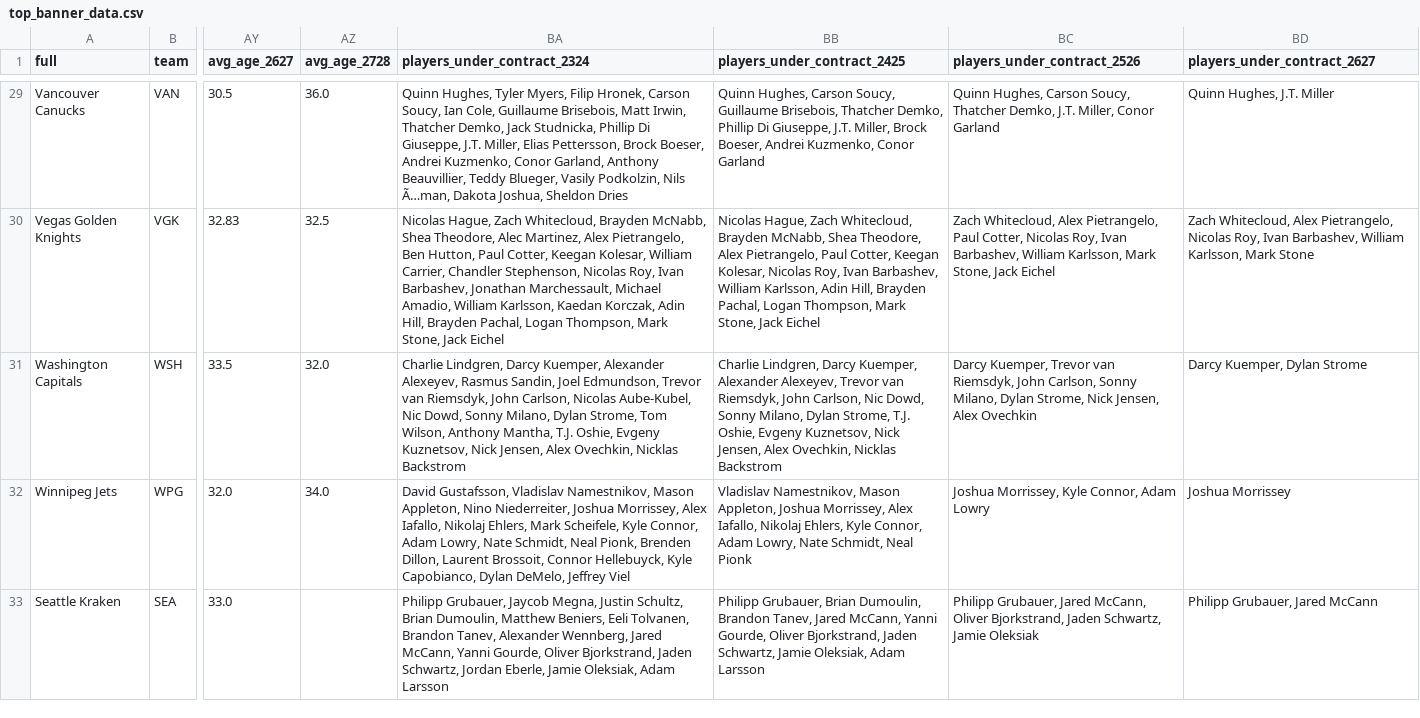
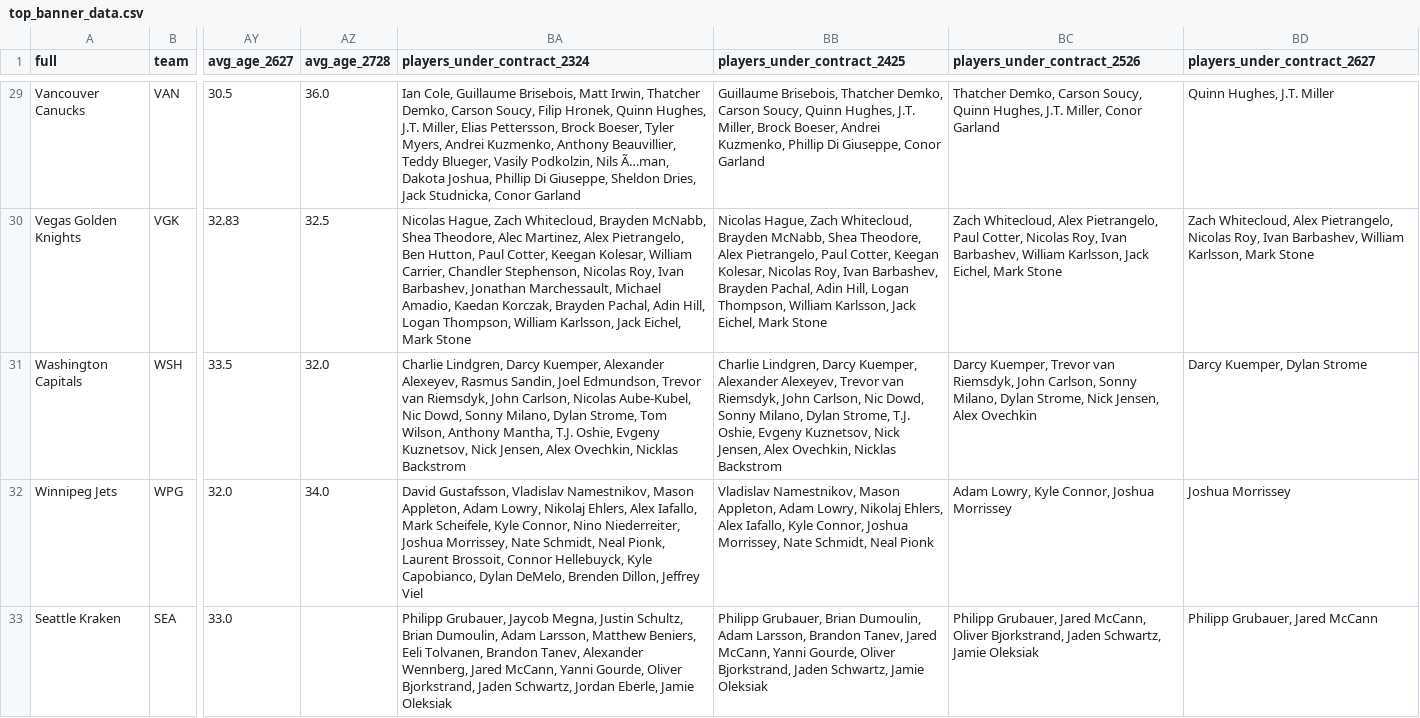
Before and after one commit to cassario/matchupData, a CSV file: top_banner_data.csv, drawn as a sheet; only a part is shown, gaps mark what is left out; the diff covers the shown part only; the diff names each change by its address in the sheet, - before the commit and + after, or states it on an @@ line.

```diff
--- a/top_banner_data.csv
+++ b/top_banner_data.csv
-BA29 (players_under_contract_2324): Quinn Hughes, Tyler Myers, Filip Hronek, Carson Soucy, Ian Cole, Guillaume Brisebois, Matt Irwin, Thatcher Demko, Jack Studnicka, Phillip Di Giuseppe, J.T. Miller, Elias Pettersson, Brock Boeser, Andrei Kuzmenko, Conor Garland, Anthony Beauvillier, Teddy Blueger, Vasily Podkolzin, Nils Ã…man, Dakota Joshua, Sheldon Dries
+BA29 (players_under_contract_2324): Ian Cole, Guillaume Brisebois, Matt Irwin, Thatcher Demko, Carson Soucy, Filip Hronek, Quinn Hughes, J.T. Miller, Elias Pettersson, Brock Boeser, Tyler Myers, Andrei Kuzmenko, Anthony Beauvillier, Teddy Blueger, Vasily Podkolzin, Nils Ã…man, Dakota Joshua, Phillip Di Giuseppe, Sheldon Dries, Jack Studnicka, Conor Garland
-BB29 (players_under_contract_2425): Quinn Hughes, Carson Soucy, Guillaume Brisebois, Thatcher Demko, Phillip Di Giuseppe, J.T. Miller, Brock Boeser, Andrei Kuzmenko, Conor Garland
+BB29 (players_under_contract_2425): Guillaume Brisebois, Thatcher Demko, Carson Soucy, Quinn Hughes, J.T. Miller, Brock Boeser, Andrei Kuzmenko, Phillip Di Giuseppe, Conor Garland
-BC29 (players_under_contract_2526): Quinn Hughes, Carson Soucy, Thatcher Demko, J.T. Miller,…
+BC29 (players_under_contract_2526): Thatcher Demko, Carson Soucy, Quinn Hughes, J.T. Miller,…
-BA30 (players_under_contract_2324): …Michael Amadio, William Karlsson, Kaedan Korczak, Adin Hill, Brayden Pachal, Logan Thompson, Mark Stone, Jack Eichel
+BA30 (players_under_contract_2324): …Michael Amadio, Kaedan Korczak, Brayden Pachal, Adin Hill, Logan Thompson, William Karlsson, Jack Eichel, Mark Stone
-BB30 (players_under_contract_2425): …Ivan Barbashev, William Karlsson, Adin Hill, Brayden Pachal, Logan Thompson, Mark Stone, Jack Eichel
+BB30 (players_under_contract_2425): …Ivan Barbashev, Brayden Pachal, Adin Hill, Logan Thompson, William Karlsson, Jack Eichel, Mark Stone
-BC30 (players_under_contract_2526): …William Karlsson, Mark Stone, Jack Eichel
+BC30 (players_under_contract_2526): …William Karlsson, Jack Eichel, Mark Stone
-BA32 (players_under_contract_2324): …Mason Appleton, Nino Niederreiter, Joshua Morrissey, Alex Iafallo, Nikolaj Ehlers, Mark Scheifele, Kyle Connor, Adam Lowry, Nate Schmidt, Neal Pionk, Brenden Dillon, Laurent Brossoit, Connor Hellebuyck, Kyle Capobianco, Dylan DeMelo, Jeffrey Viel
+BA32 (players_under_contract_2324): …Mason Appleton, Adam Lowry, Nikolaj Ehlers, Alex Iafallo, Mark Scheifele, Kyle Connor, Nino Niederreiter, Joshua Morrissey, Nate Schmidt, Neal Pionk, Laurent Brossoit, Connor Hellebuyck, Kyle Capobianco, Dylan DeMelo, Brenden Dillon, Jeffrey Viel
-BB32 (players_under_contract_2425): …Mason Appleton, Joshua Morrissey, Alex Iafallo, Nikolaj Ehlers, Kyle Connor, Adam Lowry, Nate Schmidt,…
+BB32 (players_under_contract_2425): …Mason Appleton, Adam Lowry, Nikolaj Ehlers, Alex Iafallo, Kyle Connor, Joshua Morrissey, Nate Schmidt,…
-BC32 (players_under_contract_2526): Joshua Morrissey, Kyle Connor, Adam Lowry
+BC32 (players_under_contract_2526): Adam Lowry, Kyle Connor, Joshua Morrissey
-BA33 (players_under_contract_2324): …Brian Dumoulin, Matthew Beniers, Eeli Tolvanen, Brandon Tanev, Alexander Wennberg, Jared McCann, Yanni Gourde, Oliver Bjorkstrand, Jaden Schwartz, Jordan Eberle, Jamie Oleksiak, Adam Larsson
+BA33 (players_under_contract_2324): …Brian Dumoulin, Adam Larsson, Matthew Beniers, Eeli Tolvanen, Brandon Tanev, Alexander Wennberg, Jared McCann, Yanni Gourde, Oliver Bjorkstrand, Jaden Schwartz, Jordan Eberle, Jamie Oleksiak
-BB33 (players_under_contract_2425): …Brian Dumoulin, Brandon Tanev, Jared McCann, Yanni Gourde, Oliver Bjorkstrand, Jaden Schwartz, Jamie Oleksiak, Adam Larsson
+BB33 (players_under_contract_2425): …Brian Dumoulin, Adam Larsson, Brandon Tanev, Jared McCann, Yanni Gourde, Oliver Bjorkstrand, Jaden Schwartz, Jamie Oleksiak
```
Also changed, not shown: 89 edited cells elsewhere in this file.
